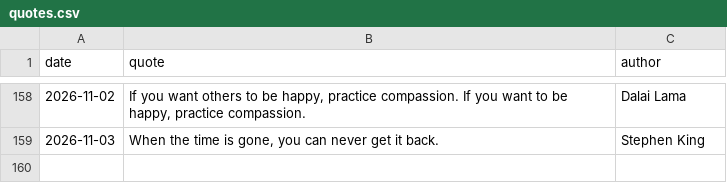
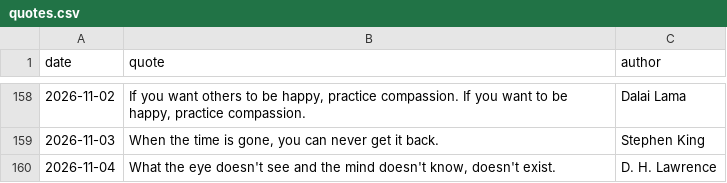
Before and after one commit to forst-dev/daily-quote, a CSV file: quotes.csv, drawn as a sheet; only a part is shown, gaps mark what is left out.

```diff
--- a/quotes.csv
+++ b/quotes.csv
@@ -159 +159,2 @@ date,quote,author
 2026-11-03,"When the time is gone, you can never get it back.",Stephen King
+2026-11-04,"What the eye doesn't see and the mind doesn't know, doesn't exist.",D. H. Lawrence
```
Also changed, not shown: 1 other file.
